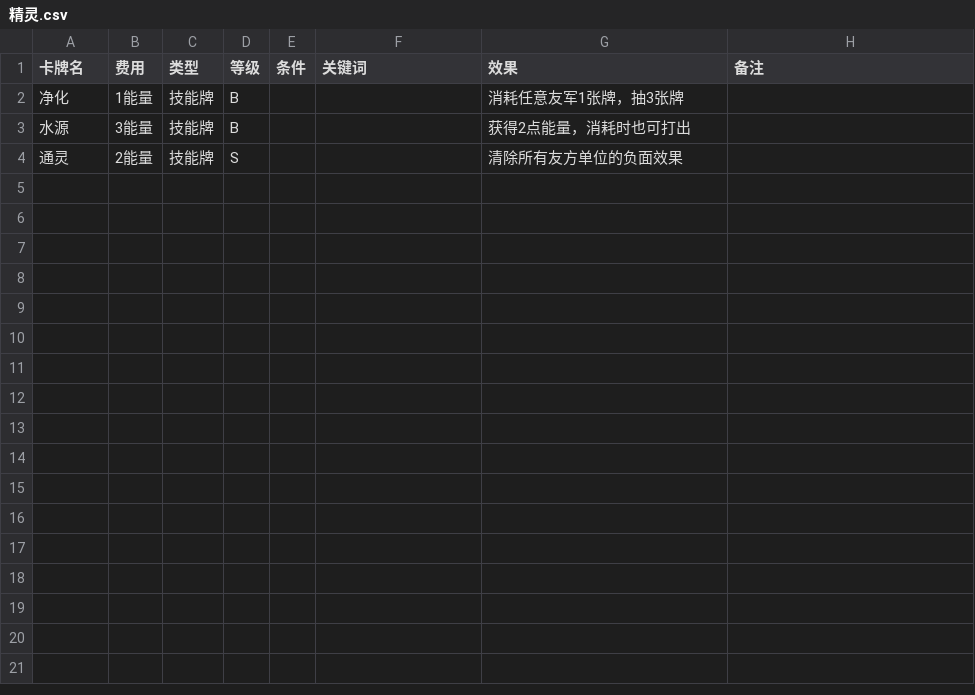
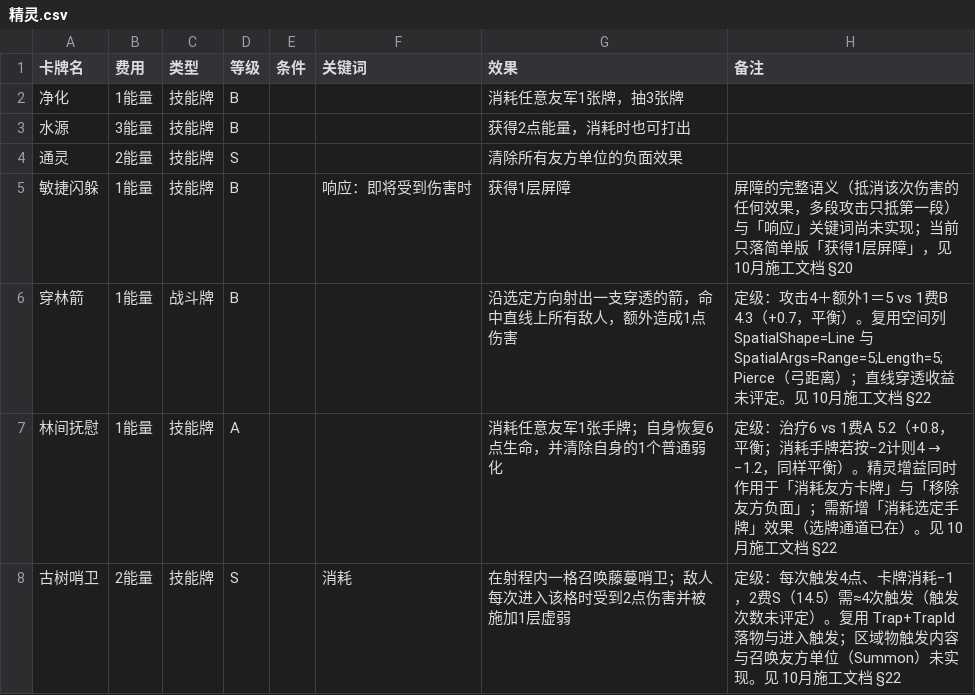
Before and after one commit to 114errors514warnings/CardTemplate---godot, a CSV file: README/玩法说明文档/角色设计/卡牌表格/精灵.csv, drawn as a sheet; the diff names each change by its address in the sheet, - before the commit and + after, or states it on an @@ line.

```diff
--- a/README/玩法说明文档/角色设计/卡牌表格/精灵.csv
+++ b/README/玩法说明文档/角色设计/卡牌表格/精灵.csv
+row 5: 敏捷闪躲 | 1能量 | 技能牌 | B |  | 响应：即将受到伤害时 | 获得1层屏障 | 屏障的完整语义（抵消该次伤害的任何效果，多段攻击只抵第一段）与「响应」关键词尚未实现；当前只落简单版「获得1层屏障」，见 10月施工文档 §20
+row 6: 穿林箭 | 1能量 | 战斗牌 | B |  |  | 沿选定方向射出一支穿透的箭，命中直线上所有敌人，额外造成1点伤害 | 定级：攻击4＋额外1＝5 vs 1费B 4.3（+0.7，平衡）。复用空间列 SpatialShape=Line 与 SpatialArgs=Range=5;Length=5;Pierce（弓距离）；直线穿透收益未评定。见 10月施工文档 §22
+row 7: 林间抚慰 | 1能量 | 技能牌 | A |  |  | 消耗任意友军1张手牌；自身恢复6点生命，并清除自身的1个普通弱化 | 定级：治疗6 vs 1费A 5.2（+0.8，平衡；消耗手牌若按−2计则4 → −1.2，同样平衡）。精灵增益同时作用于「消耗友方卡牌」与「移除友方负面」；需新增「消耗选定手牌」效果（选牌通道已在）。见 10月施工文档 §22
+row 8: 古树哨卫 | 2能量 | 技能牌 | S |  | 消耗 | 在射程内一格召唤藤蔓哨卫；敌人每次进入该格时受到2点伤害并被施加1层虚弱 | 定级：每次触发4点、卡牌消耗−1，2费S（14.5）需≈4次触发（触发次数未评定）。复用 Trap+TrapId 落物与进入触发；区域物触发内容与召唤友方单位（Summon）未实现。见 10月施工文档 §22
```
Also changed, not shown: README/玩法说明文档/角色设计/卡牌表格/法师.csv, 31 other files.
